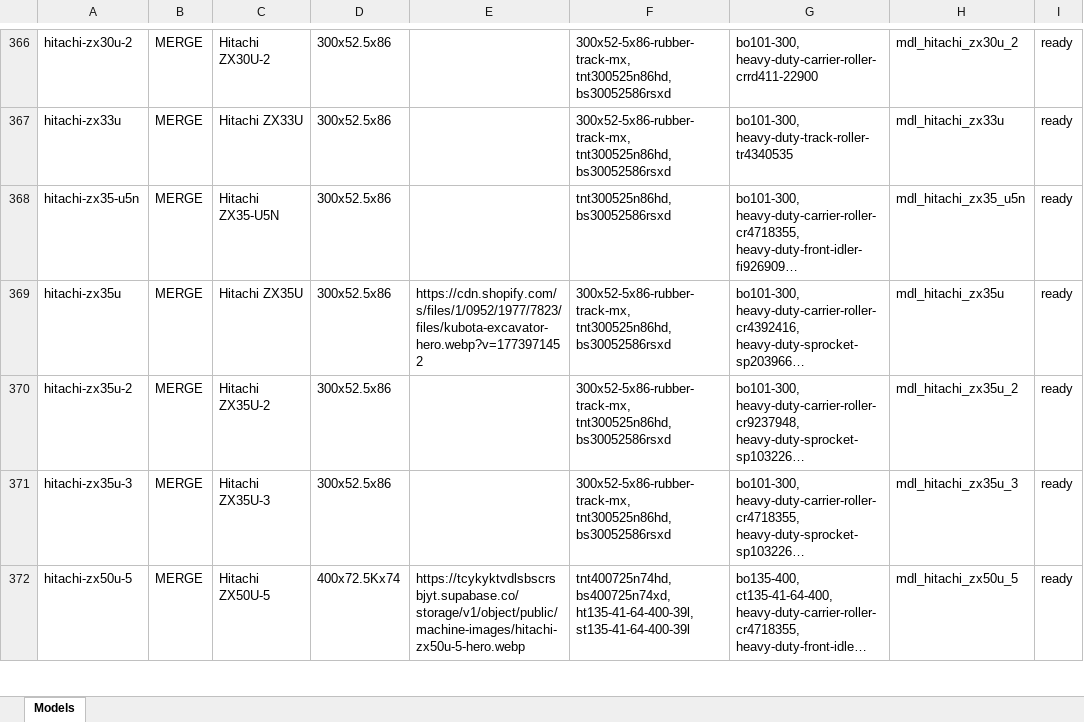
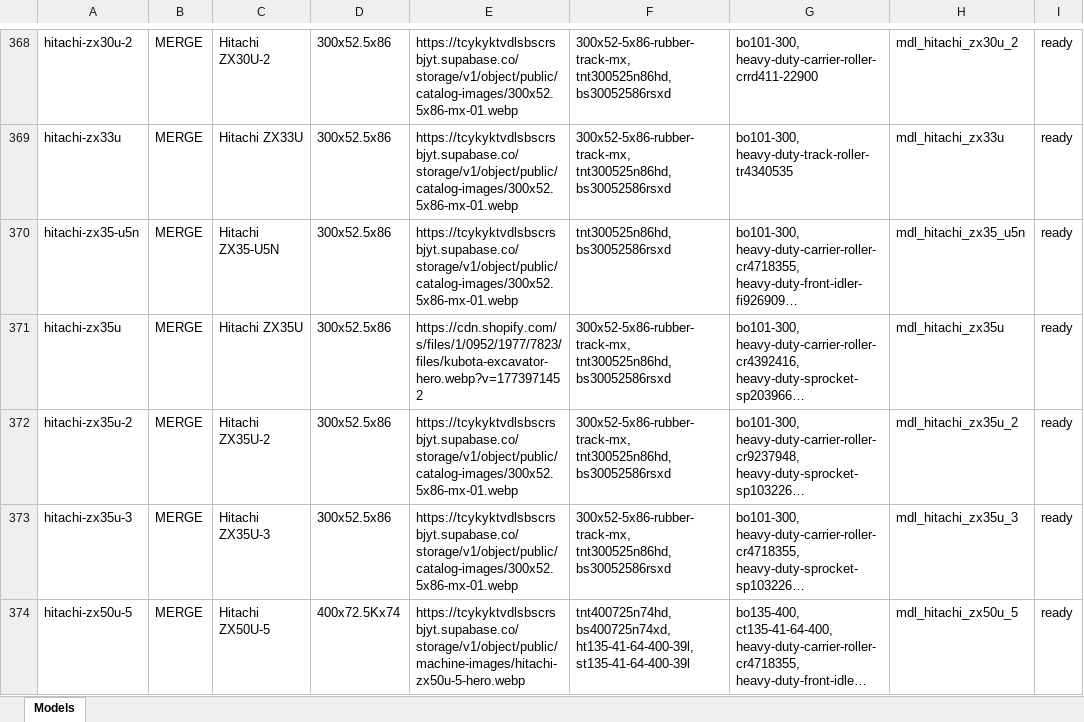
Before and after one commit to TrackTECH1/heavy-iron-theme, an Excel workbook: MATRIXIFY_IMPORT_FILES/models/model_metaobjects_matrixify.xlsx, sheet Models, drawn as a sheet; only a part is shown, gaps mark what is left out; long unchanged cells end in …; values as stored, in another font and other column widths than the file's, no borders; addresses are those after the commit; the diff covers the shown part only; the diff names each change by its address in the sheet, - before the commit and + after, or states it on an @@ line.

```diff
--- a/MATRIXIFY_IMPORT_FILES/models/model_metaobjects_matrixify.xlsx (sheet Models)
+++ b/MATRIXIFY_IMPORT_FILES/models/model_metaobjects_matrixify.xlsx (sheet Models)
-E368:E370: (empty)
+E368:E370: https://tcykyktvdlsbscrsbjyt.supabase.co/storage/v1/object/public/catalog-images/300x52.5x86-mx-01.webp
-E372:E373: (empty)
+E372:E373: https://tcykyktvdlsbscrsbjyt.supabase.co/storage/v1/object/public/catalog-images/300x52.5x86-mx-01.webp
```
Also changed, not shown: 5 added rows and 690 edited cells elsewhere in this sheet, MATRIXIFY_IMPORT_FILES/media/model_media_matrixify.xlsx, MATRIXIFY_IMPORT_FILES/models/model_track_variants_matrixify.xlsx, 23 other files.
